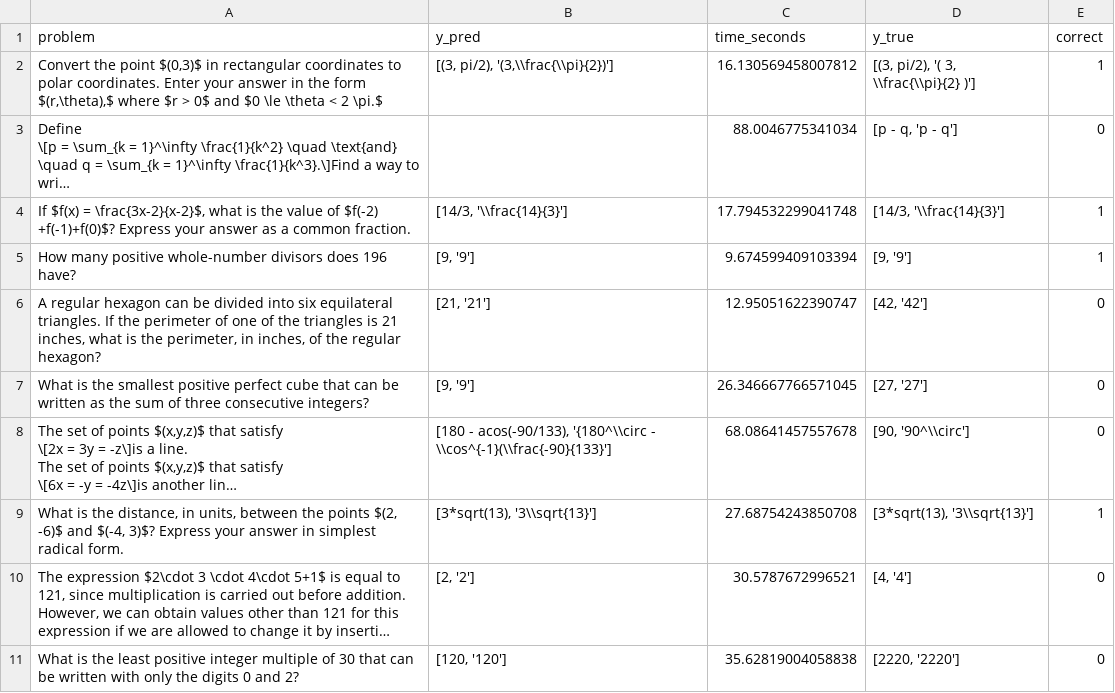
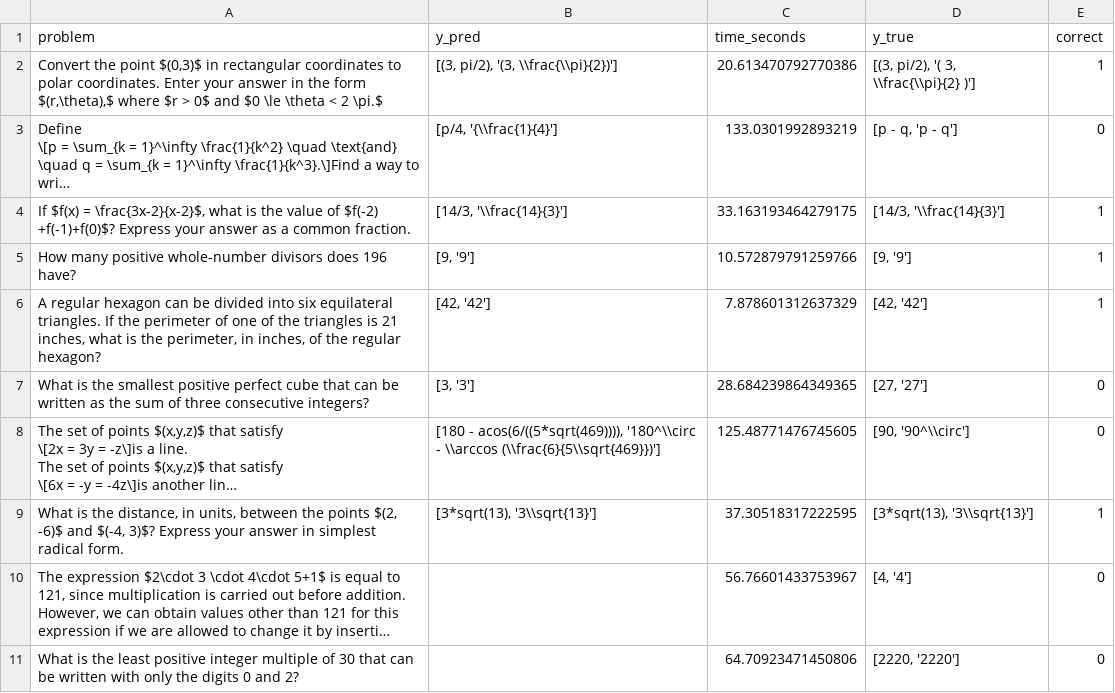
Before and after one commit to mkhi238/math_ttc_search, a CSV file: results/beam_search_probabalistic_MATH.csv, drawn as a sheet; long unchanged cells end in …; the diff names each change by its address in the sheet, - before the commit and + after, or states it on an @@ line.

```diff
--- a/results/beam_search_probabalistic_MATH.csv
+++ b/results/beam_search_probabalistic_MATH.csv
-B2 (y_pred): [(3, pi/2), '(3,\\frac{\\pi}{2})']
+B2 (y_pred): [(3, pi/2), '(3, \\frac{\\pi}{2})']
-C2 (time_seconds): 16.130569458007812
+C2 (time_seconds): 20.613470792770386
-B3 (y_pred): (empty)
+B3 (y_pred): [p/4, '{\\frac{1}{4}']
-C3 (time_seconds): 88.0046775341034
+C3 (time_seconds): 133.0301992893219
-C4 (time_seconds): 17.794532299041748
+C4 (time_seconds): 33.163193464279175
-C5 (time_seconds): 9.674599409103394
+C5 (time_seconds): 10.572879791259766
-B6 (y_pred): [21, '21']
+B6 (y_pred): [42, '42']
-C6 (time_seconds): 12.95051622390747
+C6 (time_seconds): 7.878601312637329
-E6 (correct): 0
+E6 (correct): 1
-B7 (y_pred): [9, '9']
+B7 (y_pred): [3, '3']
-C7 (time_seconds): 26.346667766571045
+C7 (time_seconds): 28.684239864349365
-B8 (y_pred): [180 - acos(-90/133), '{180^\\circ - \\cos^{-1}(\\frac{-90}{133}']
+B8 (y_pred): [180 - acos(6/((5*sqrt(469)))), '180^\\circ - \\arccos (\\frac{6}{5\\sqrt{469}})']
-C8 (time_seconds): 68.08641457557678
+C8 (time_seconds): 125.48771476745605
-C9 (time_seconds): 27.68754243850708
+C9 (time_seconds): 37.30518317222595
-B10 (y_pred): [2, '2']
+B10 (y_pred): (empty)
-C10 (time_seconds): 30.5787672996521
+C10 (time_seconds): 56.76601433753967
-B11 (y_pred): [120, '120']
+B11 (y_pred): (empty)
-C11 (time_seconds): 35.62819004058838
+C11 (time_seconds): 64.70923471450806
```
Also changed, not shown: 4 other files.
